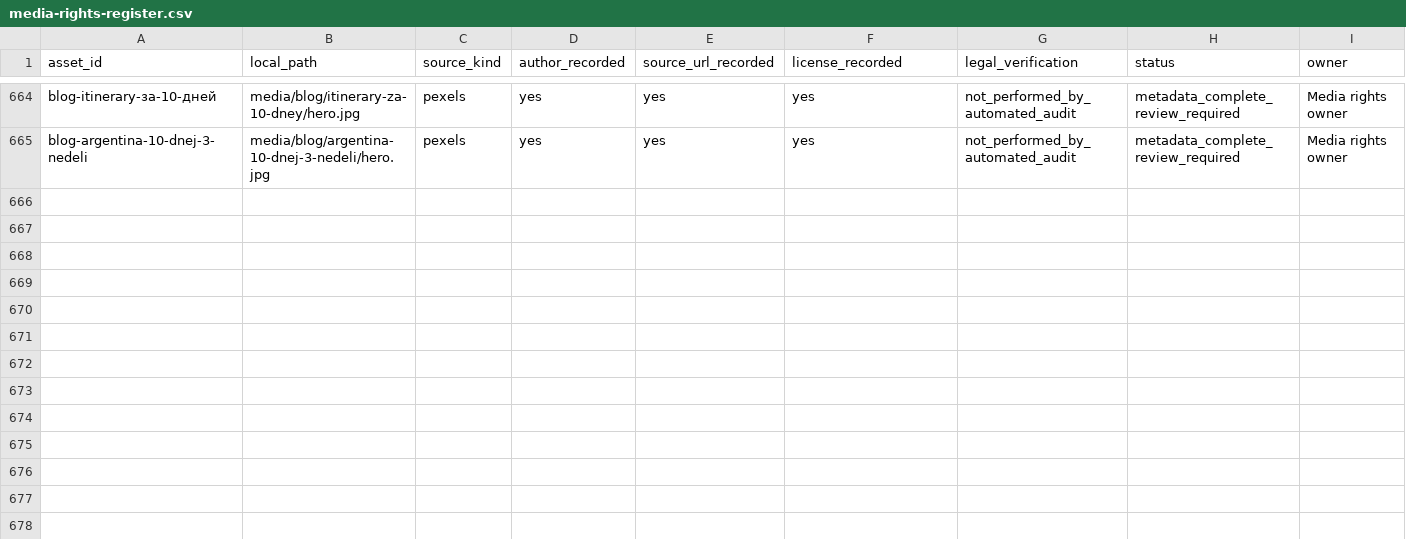
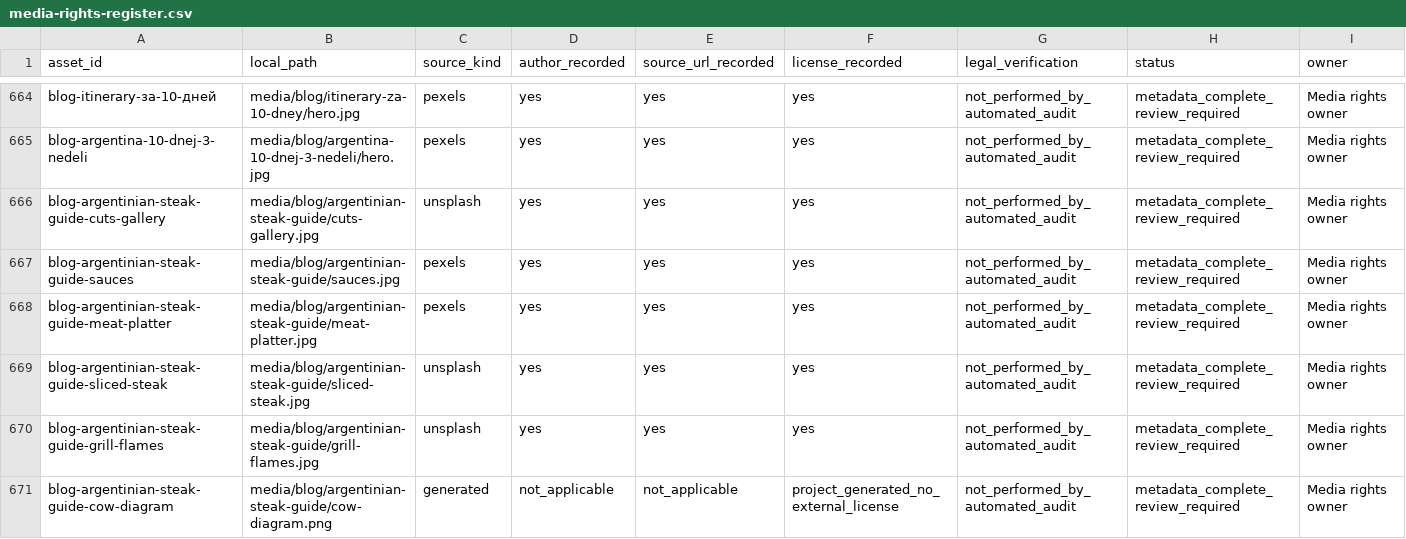
Before and after one commit to Evdokimychev/argentina-travel, a CSV file: docs/content-overhaul/media-rights-register.csv, drawn as a sheet; only a part is shown, gaps mark what is left out; rows hold the shown columns only; the diff names each change by its address in the sheet, - before the commit and + after, or states it on an @@ line.

```diff
--- a/docs/content-overhaul/media-rights-register.csv
+++ b/docs/content-overhaul/media-rights-register.csv
+row 666: blog-argentinian-steak-guide-cuts-gallery | media/blog/argentinian-steak-guide/cuts-gallery.jpg | unsplash | yes | yes | yes | not_performed_by_automated_audit | metadata_complete_review_required | Media rights owner
+row 667: blog-argentinian-steak-guide-sauces | media/blog/argentinian-steak-guide/sauces.jpg | pexels | yes | yes | yes | not_performed_by_automated_audit | metadata_complete_review_required | Media rights owner
+row 668: blog-argentinian-steak-guide-meat-platter | media/blog/argentinian-steak-guide/meat-platter.jpg | pexels | yes | yes | yes | not_performed_by_automated_audit | metadata_complete_review_required | Media rights owner
+row 669: blog-argentinian-steak-guide-sliced-steak | media/blog/argentinian-steak-guide/sliced-steak.jpg | unsplash | yes | yes | yes | not_performed_by_automated_audit | metadata_complete_review_required | Media rights owner
+row 670: blog-argentinian-steak-guide-grill-flames | media/blog/argentinian-steak-guide/grill-flames.jpg | unsplash | yes | yes | yes | not_performed_by_automated_audit | metadata_complete_review_required | Media rights owner
+row 671: blog-argentinian-steak-guide-cow-diagram | media/blog/argentinian-steak-guide/cow-diagram.png | generated | not_applicable | not_applicable | project_generated_no_external_license | not_performed_by_automated_audit | metadata_complete_review_required | Media rights owner
```
Also changed, not shown: 32 other files.
